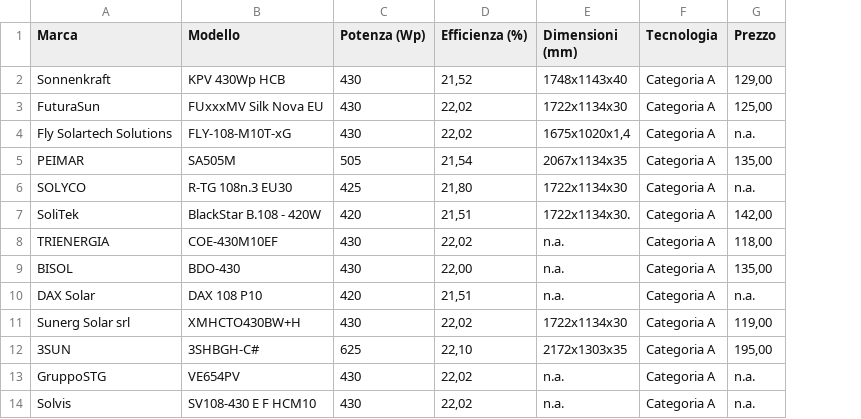
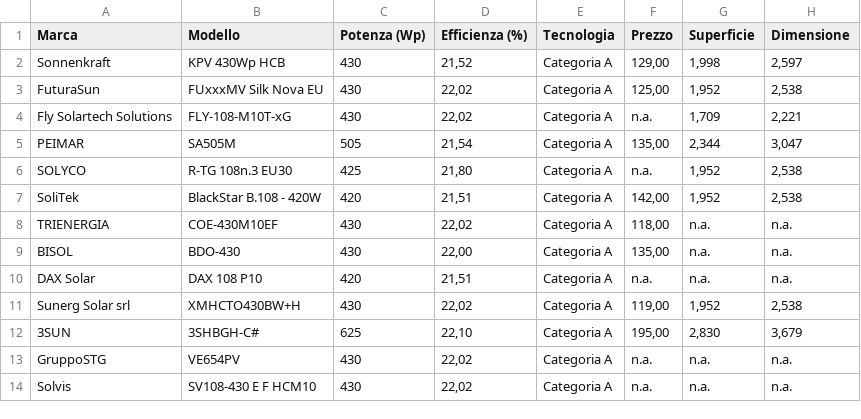
Before and after one commit to Cirilnel/RECMOP, a CSV file: offerta/panel/panel_with_price.csv, drawn as a sheet; only a part is shown; removed rows and columns are numbered as before the commit, all else as after; the diff names each change by its address in the sheet, - before the commit and + after, or states it on an @@ line.

Commit message:
adding panel data to the offer table

```diff
--- a/offerta/panel/panel_with_price.csv
+++ b/offerta/panel/panel_with_price.csv
-column E (Dimensioni (mm)), rows 2-14: 1748x1143x40 | 1722x1134x30 | 1675x1020x1,4 | 2067x1134x35 | 1722x1134x30 | 1722x1134x30. | n.a. | n.a. | n.a. | 1722x1134x30 | 2172x1303x35 | n.a. | n.a.
+column G (Superficie), rows 2-14: 1,998 | 1,952 | 1,709 | 2,344 | 1,952 | 1,952 | n.a. | n.a. | n.a. | 1,952 | 2,830 | n.a. | n.a.
+column H (Dimensione), rows 2-14: 2,597 | 2,538 | 2,221 | 3,047 | 2,538 | 2,538 | n.a. | n.a. | n.a. | 2,538 | 3,679 | n.a. | n.a.
```
Also changed, not shown: 17 other files.
